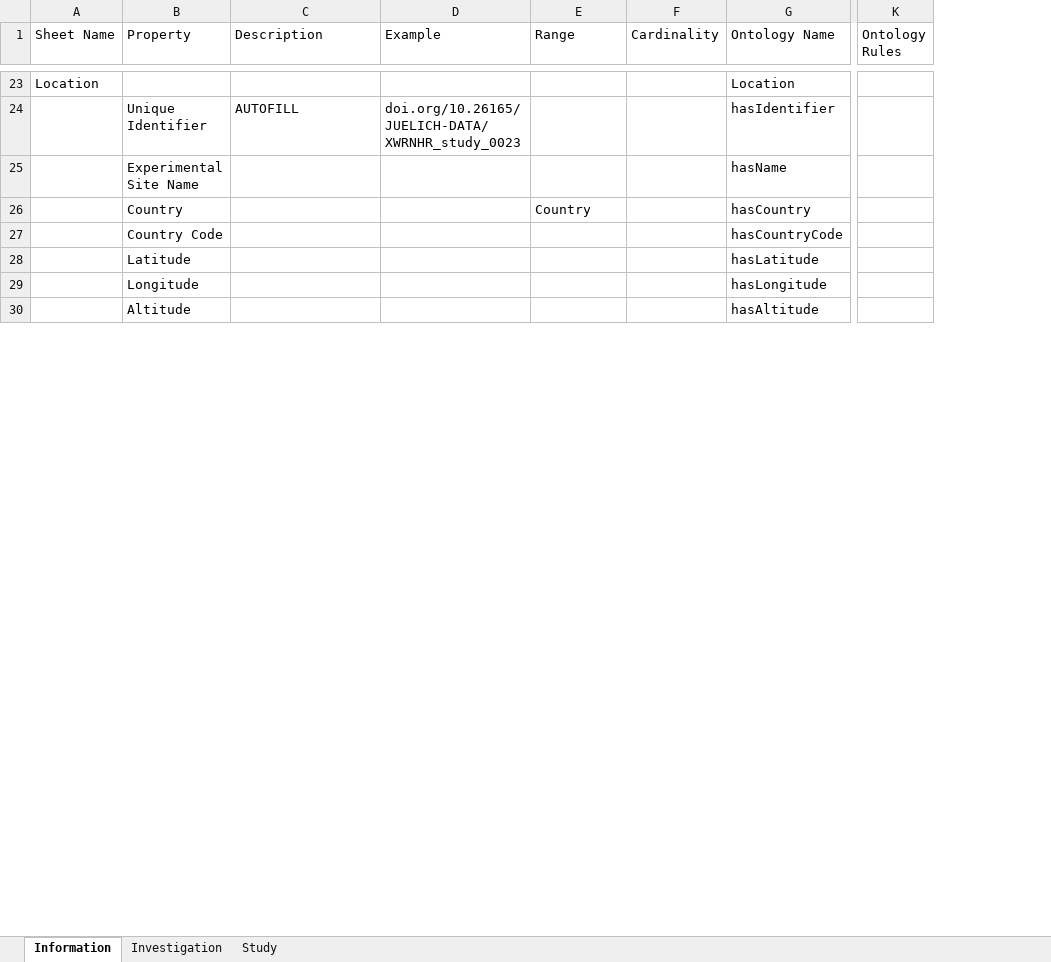
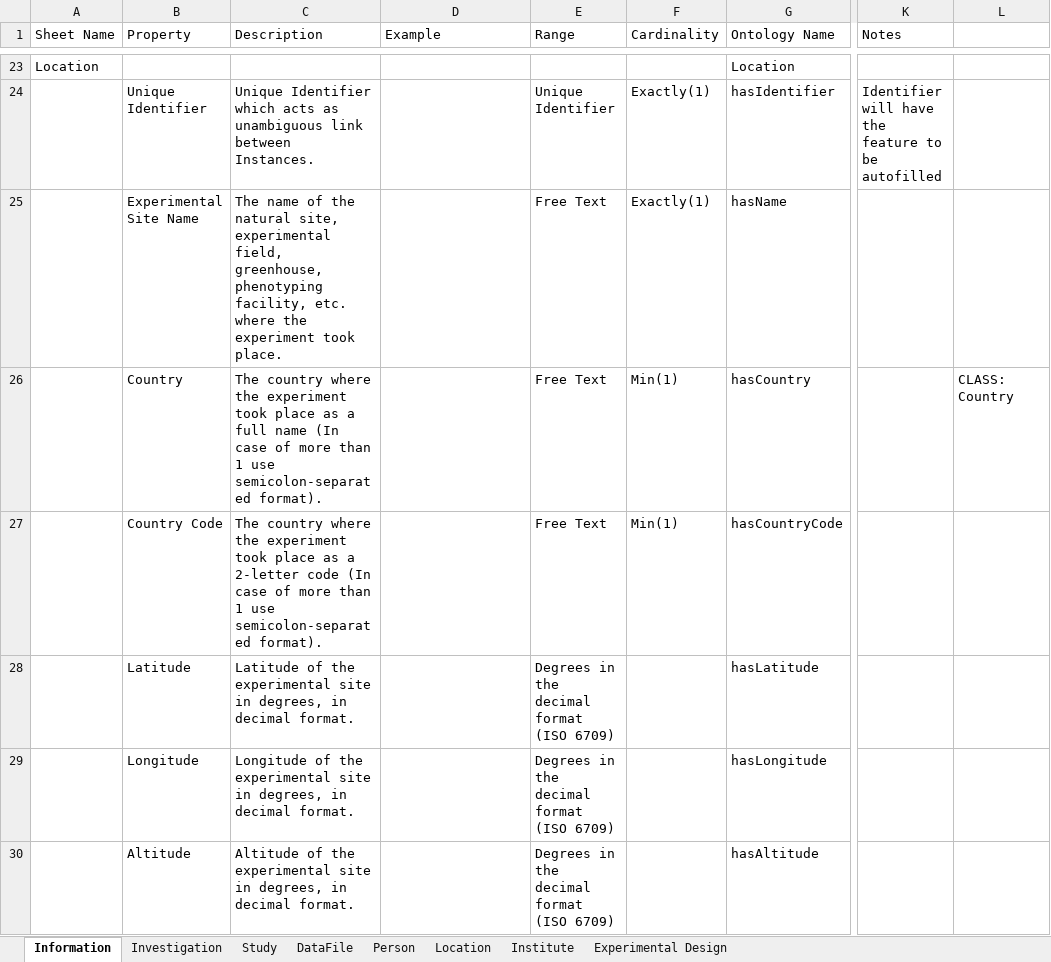
Before and after one commit to gryvity/MIAFPE, an Excel workbook: metadata/MIAFPE/MIAFPE_template_v0.1.xlsx, sheet Information, drawn as a sheet; only a part is shown, gaps mark what is left out; values as stored, in another font and other column widths than the file's, no cell formats; removed rows and columns are numbered as before the commit, all else as after; the diff covers the shown part only; the diff names each change by its address in the sheet, - before the commit and + after, or states it on an @@ line.

```diff
--- a/metadata/MIAFPE/MIAFPE_template_v0.1.xlsx (sheet Information)
+++ b/metadata/MIAFPE/MIAFPE_template_v0.1.xlsx (sheet Information)
+sheet tab: DataFile
+sheet tab: Person
+sheet tab: Location
+sheet tab: Institute
+sheet tab: Experimental Design
-column K (Ontology Rules), empty
+column K (Notes), row 24: Identifier will have the feature to be autofilled
+column L, row 26: CLASS: Country
-C24 (Description): AUTOFILL
+C24 (Description): Unique Identifier which acts as unambiguous link between Instances.
-D24 (Example): doi.org/10.26165/JUELICH-DATA/XWRNHR_study_0023
+D24 (Example): (empty)
-E24 (Range): (empty)
+E24 (Range): Unique Identifier
-F24:F25 (Cardinality): (empty)
+F24:F25 (Cardinality): Exactly(1)
-C25 (Description): (empty)
+C25 (Description): The name of the natural site, experimental field, greenhouse, phenotyping facility, etc. where the experiment took place.
-E25 (Range): (empty)
+E25 (Range): Free Text
-C26 (Description): (empty)
+C26 (Description): The country where the experiment took place as a full name (In case of more than 1 use semicolon-separated format).
-E26 (Range): Country
+E26 (Range): Free Text
-F26:F27 (Cardinality): (empty)
+F26:F27 (Cardinality): Min(1)
-C27 (Description): (empty)
+C27 (Description): The country where the experiment took place as a 2-letter code (In case of more than 1 use semicolon-separated format).
-E27 (Range): (empty)
+E27 (Range): Free Text
-C28 (Description): (empty)
+C28 (Description): Latitude of the experimental site in degrees, in decimal format.
-E28:E30 (Range): (empty)
+E28:E30 (Range): Degrees in the decimal format (ISO 6709)
-C29 (Description): (empty)
+C29 (Description): Longitude of the experimental site in degrees, in decimal format.
-C30 (Description): (empty)
+C30 (Description): Altitude of the experimental site in degrees, in decimal format.
```
Also changed, not shown: 28 added rows, 12 removed rows, 3 moved rows and 67 edited cells elsewhere in this sheet, sheet Study, cell formats, formulas that keep their value, 1 other file.
